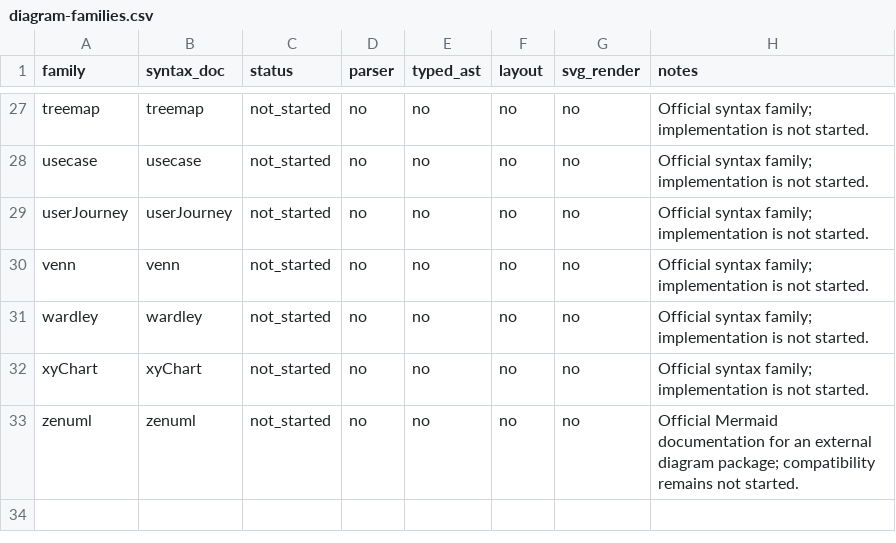
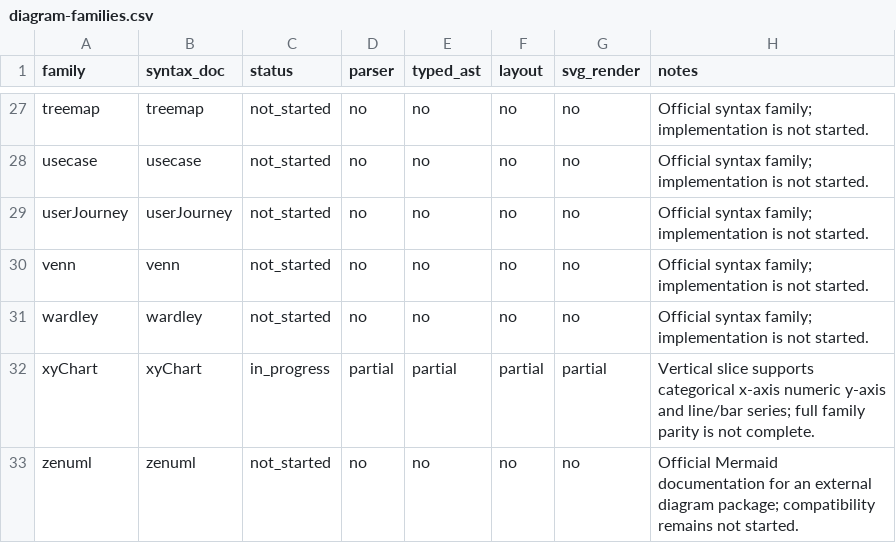
Before and after one commit to botiverse/mermaid-native, a CSV file: compatibility/diagram-families.csv, drawn as a sheet; only a part is shown, gaps mark what is left out.

Commit message:
feat(parser): add xychart vertical slice
* feat(parser): add xychart vertical slice

Signed-off-by: Mahua <mahua@mail.build>

* fix(parser): reject non-finite xychart values

Signed-off-by: Mahua <mahua@mail.build>

---------

Signed-off-by: Mahua <mahua@mail.build>
Co-authored-by: Mahua <mahua@mail.build>

```diff
--- a/compatibility/diagram-families.csv
+++ b/compatibility/diagram-families.csv
@@ -31,3 +31,3 @@ venn,venn,not_started,no,no,no,no,Official syntax family; implementation is not
 wardley,wardley,not_started,no,no,no,no,Official syntax family; implementation is not started.
-xyChart,xyChart,not_started,no,no,no,no,Official syntax family; implementation is not started.
+xyChart,xyChart,in_progress,partial,partial,partial,partial,Vertical slice supports categorical x-axis numeric y-axis and line/bar series; full family parity is not complete.
 zenuml,zenuml,not_started,no,no,no,no,Official Mermaid documentation for an external diagram package; compatibility remains not started.
```
Also changed, not shown: 10 other files.
